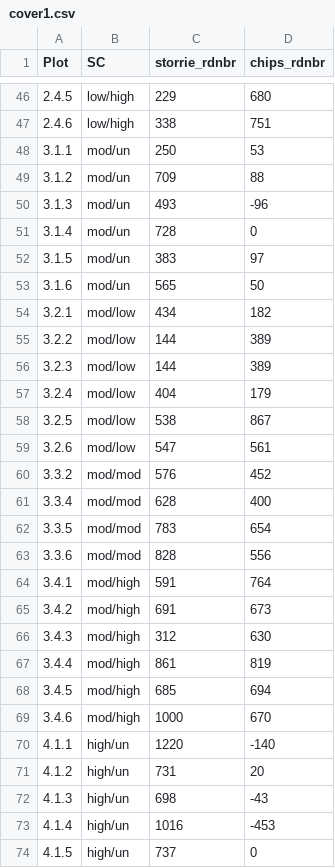
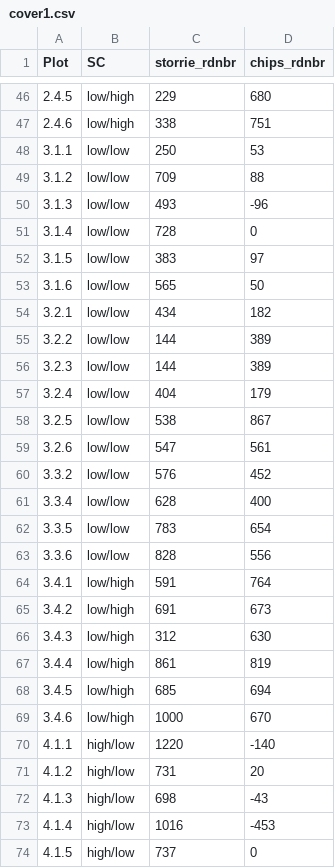
Before and after one commit to dnemens/chaparral, a CSV file: data sheets/cover1.csv, drawn as a sheet; only a part is shown, gaps mark what is left out; the diff covers the shown part only.

```diff
--- a/data sheets/cover1.csv
+++ b/data sheets/cover1.csv
@@ -47,28 +47,28 @@
 "2.4.6","low/high",338,751
-"3.1.1","mod/un",250,53
-"3.1.2","mod/un",709,88
-"3.1.3","mod/un",493,-96
-"3.1.4","mod/un",728,0
-"3.1.5","mod/un",383,97
-"3.1.6","mod/un",565,50
-"3.2.1","mod/low",434,182
-"3.2.2","mod/low",144,389
-"3.2.3","mod/low",144,389
-"3.2.4","mod/low",404,179
-"3.2.5","mod/low",538,867
-"3.2.6","mod/low",547,561
-"3.3.2","mod/mod",576,452
-"3.3.4","mod/mod",628,400
-"3.3.5","mod/mod",783,654
-"3.3.6","mod/mod",828,556
-"3.4.1","mod/high",591,764
-"3.4.2","mod/high",691,673
-"3.4.3","mod/high",312,630
-"3.4.4","mod/high",861,819
-"3.4.5","mod/high",685,694
-"3.4.6","mod/high",1000,670
-"4.1.1","high/un",1220,-140
-"4.1.2","high/un",731,20
-"4.1.3","high/un",698,-43
-"4.1.4","high/un",1016,-453
-"4.1.5","high/un",737,0
+"3.1.1","low/low",250,53
+"3.1.2","low/low",709,88
+"3.1.3","low/low",493,-96
+"3.1.4","low/low",728,0
+"3.1.5","low/low",383,97
+"3.1.6","low/low",565,50
+"3.2.1","low/low",434,182
+"3.2.2","low/low",144,389
+"3.2.3","low/low",144,389
+"3.2.4","low/low",404,179
+"3.2.5","low/low",538,867
+"3.2.6","low/low",547,561
+"3.3.2","low/low",576,452
+"3.3.4","low/low",628,400
+"3.3.5","low/low",783,654
+"3.3.6","low/low",828,556
+"3.4.1","low/high",591,764
+"3.4.2","low/high",691,673
+"3.4.3","low/high",312,630
+"3.4.4","low/high",861,819
+"3.4.5","low/high",685,694
+"3.4.6","low/high",1000,670
+"4.1.1","high/low",1220,-140
+"4.1.2","high/low",731,20
+"4.1.3","high/low",698,-43
+"4.1.4","high/low",1016,-453
+"4.1.5","high/low",737,0
```
Also changed, not shown: 41 edited cells elsewhere in this file, 6 other files.
